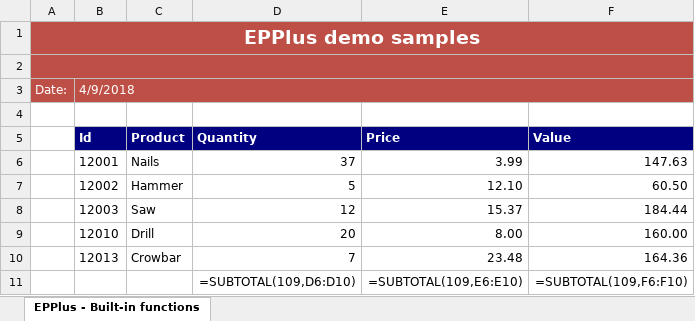
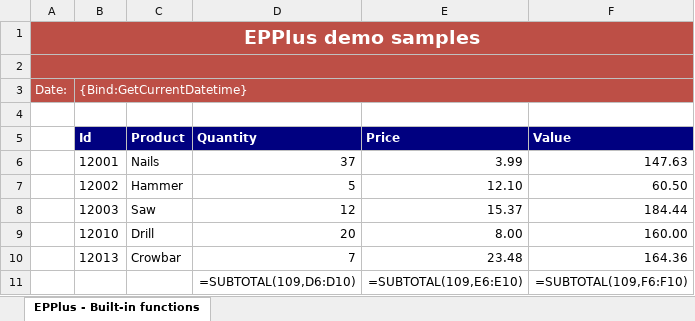
Before and after one commit to iAJTin/iExportEngine, an Excel workbook: source/samples/export/iTin.Export.Queries.SqlServerCeSample/output/sample9x/fromcode/sample90-headerinfo-built-in-functions.xlsx, sheet EPPlus - Built-in functions, drawn as a sheet; values as stored, in another font and other column widths than the file's, no borders; formulas without a stored value are shown as written; the diff names each change by its address in the sheet, - before the commit and + after, or states it on an @@ line.

```diff
--- a/source/samples/export/iTin.Export.Queries.SqlServerCeSample/output/sample9x/fromcode/sample90-headerinfo-built-in-functions.xlsx (sheet EPPlus - Built-in functions)
+++ b/source/samples/export/iTin.Export.Queries.SqlServerCeSample/output/sample9x/fromcode/sample90-headerinfo-built-in-functions.xlsx (sheet EPPlus - Built-in functions)
-B3 (Id): 4/9/2018
+B3 (Id): {Bind:GetCurrentDatetime}
```
Also changed, not shown: source/samples/export/iTin.Export.Queries.SqlServerCeSample/output/sample9x/fromcode/sample90-file-headerinfo.xlsx, source/samples/export/iTin.Export.Queries.SqlServerCeSample/output/sample9x/fromcode/sample90-headerinfo-custom-functions.xlsx, 12 other files.
